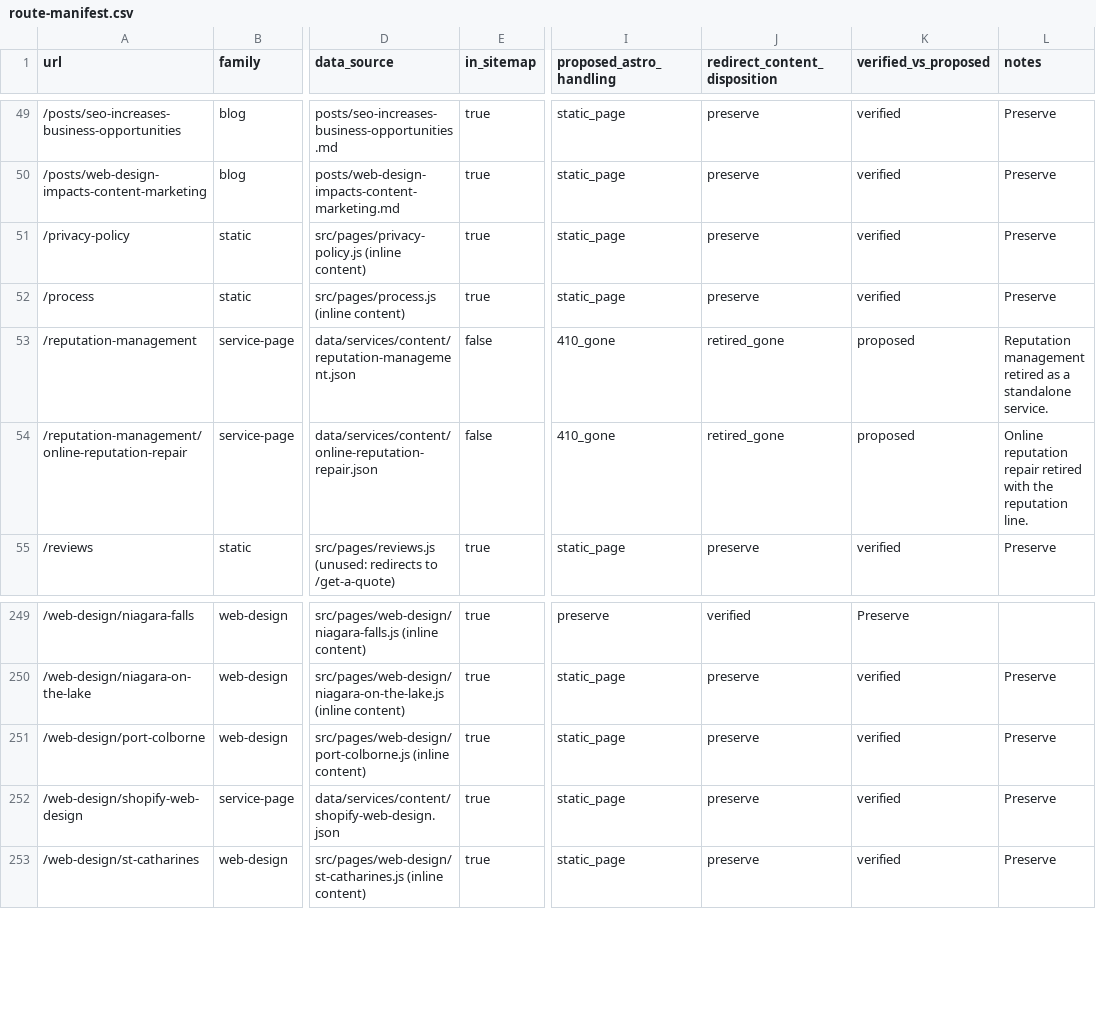
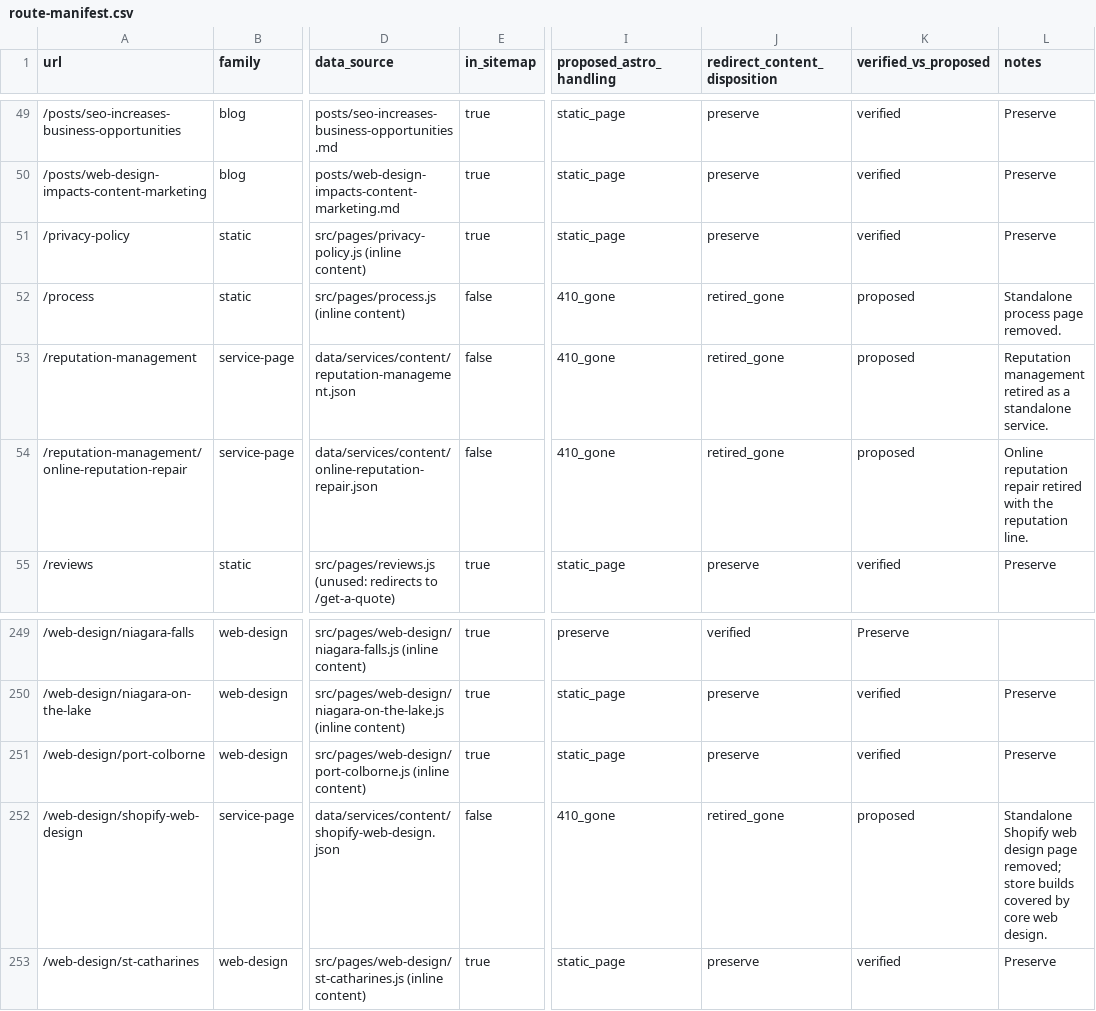
Before and after one commit to jd-fillmore/infused-agency, a CSV file: docs/astro-rebuild/route-manifest.csv, drawn as a sheet; only a part is shown, gaps mark what is left out; the diff covers the shown part only; the diff names each change by its address in the sheet, - before the commit and + after, or states it on an @@ line.

```diff
--- a/docs/astro-rebuild/route-manifest.csv
+++ b/docs/astro-rebuild/route-manifest.csv
-E52 (in_sitemap): true
+E52 (in_sitemap): false
-I52 (proposed_astro_handling): static_page
+I52 (proposed_astro_handling): 410_gone
-J52 (redirect_content_disposition): preserve
+J52 (redirect_content_disposition): retired_gone
-K52 (verified_vs_proposed): verified
+K52 (verified_vs_proposed): proposed
-L52 (notes): Preserve
+L52 (notes): Standalone process page removed.
-E252 (in_sitemap): true
+E252 (in_sitemap): false
-I252 (proposed_astro_handling): static_page
+I252 (proposed_astro_handling): 410_gone
-J252 (redirect_content_disposition): preserve
+J252 (redirect_content_disposition): retired_gone
-K252 (verified_vs_proposed): verified
+K252 (verified_vs_proposed): proposed
-L252 (notes): Preserve
+L252 (notes): Standalone Shopify web design page removed; store builds covered by core web design.
```
Also changed, not shown: 32 edited cells elsewhere in this file, 33 other files.
